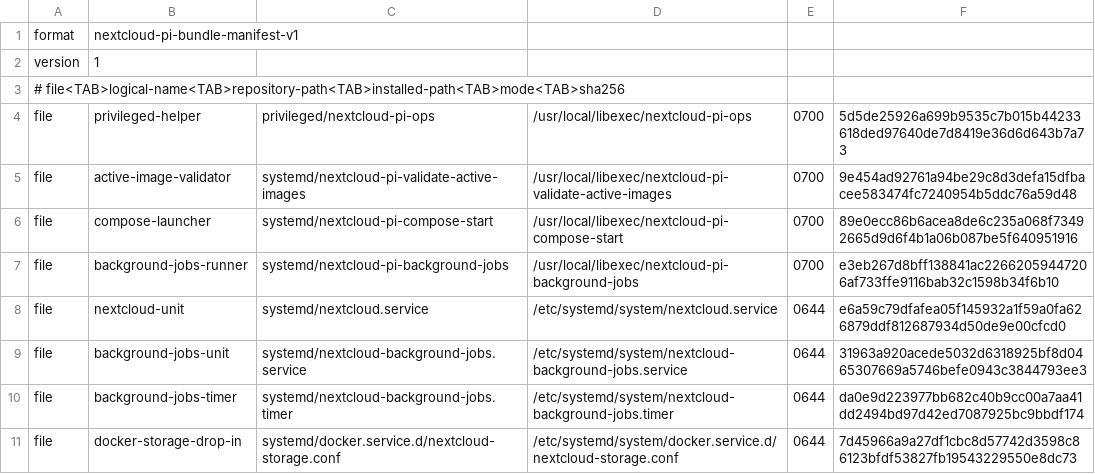
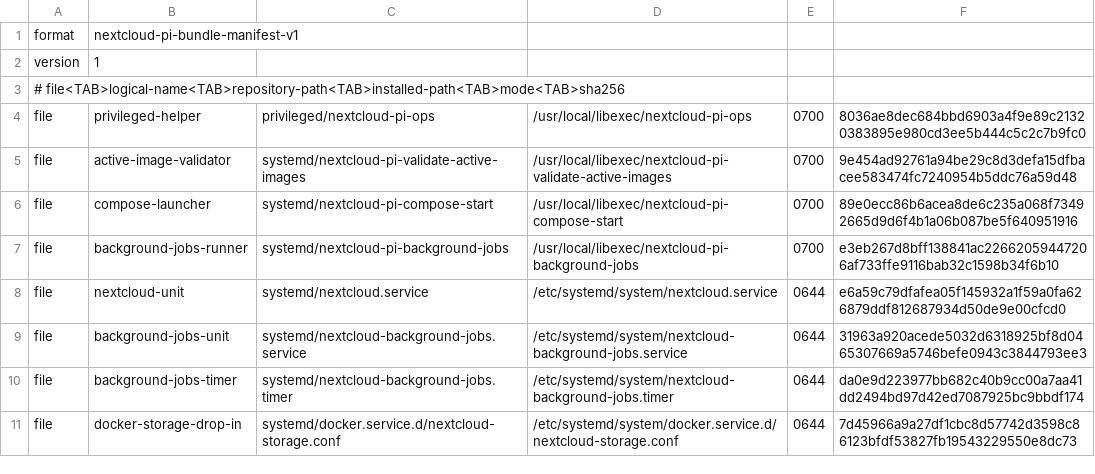
Before and after one commit to isaac7y8y9y/nextcloud-pi-server, a TSV file: privileged/bundle-manifest.tsv, drawn as a sheet.

```diff
--- a/privileged/bundle-manifest.tsv
+++ b/privileged/bundle-manifest.tsv
@@ -3,3 +3,3 @@ version	1
 # file<TAB>logical-name<TAB>repository-path<TAB>installed-path<TAB>mode<TAB>sha256
-file	privileged-helper	privileged/nextcloud-pi-ops	/usr/local/libexec/nextcloud-pi-ops	0700	5d5de25926a699b9535c7b015b44233618ded97640de7d8419e36d6d643b7a73
+file	privileged-helper	privileged/nextcloud-pi-ops	/usr/local/libexec/nextcloud-pi-ops	0700	8036ae8dec684bbd6903a4f9e89c21320383895e980cd3ee5b444c5c2c7b9fc0
 file	active-image-validator	systemd/nextcloud-pi-validate-active-images	/usr/local/libexec/nextcloud-pi-validate-active-images	0700	9e454ad92761a94be29c8d3defa15dfbacee583474fc7240954b5ddc76a59d48
```
Also changed, not shown: 11 other files.
